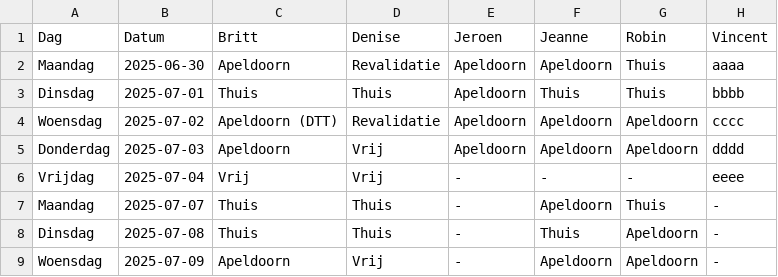
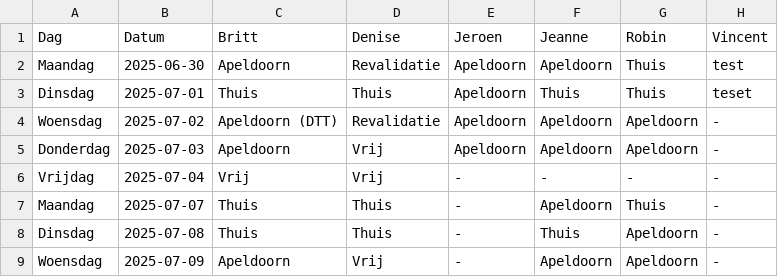
Before and after one commit to Britttvg/planning-tool, a CSV file: data/merged_output.csv, drawn as a sheet; only a part is shown.

Commit message:
Update CSV data/merged_output.csv, time 2025-07-01 12:47:58.456836

```diff
--- a/data/merged_output.csv
+++ b/data/merged_output.csv
@@ -1,7 +1,7 @@
 Dag,Datum,Britt,Denise,Jeroen,Jeanne,Robin,Vincent
-Maandag,2025-06-30,Apeldoorn,Revalidatie,Apeldoorn,Apeldoorn,Thuis,aaaa
-Dinsdag,2025-07-01,Thuis,Thuis,Apeldoorn,Thuis,Thuis,bbbb
-Woensdag,2025-07-02,Apeldoorn (DTT),Revalidatie,Apeldoorn,Apeldoorn,Apeldoorn,cccc
-Donderdag,2025-07-03,Apeldoorn,Vrij,Apeldoorn,Apeldoorn,Apeldoorn,dddd
-Vrijdag,2025-07-04,Vrij,Vrij,-,-,-,eeee
+Maandag,2025-06-30,Apeldoorn,Revalidatie,Apeldoorn,Apeldoorn,Thuis,test
+Dinsdag,2025-07-01,Thuis,Thuis,Apeldoorn,Thuis,Thuis,teset
+Woensdag,2025-07-02,Apeldoorn (DTT),Revalidatie,Apeldoorn,Apeldoorn,Apeldoorn,-
+Donderdag,2025-07-03,Apeldoorn,Vrij,Apeldoorn,Apeldoorn,Apeldoorn,-
+Vrijdag,2025-07-04,Vrij,Vrij,-,-,-,-
 Maandag,2025-07-07,Thuis,Thuis,-,Apeldoorn,Thuis,-
```
